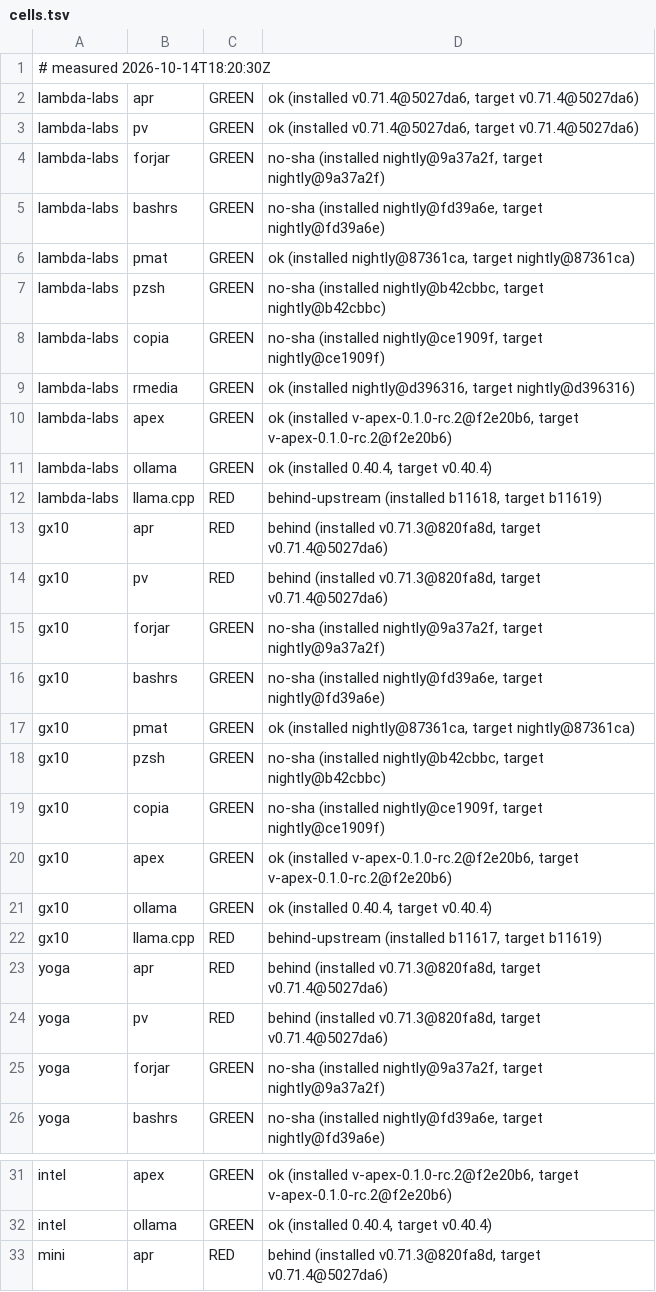
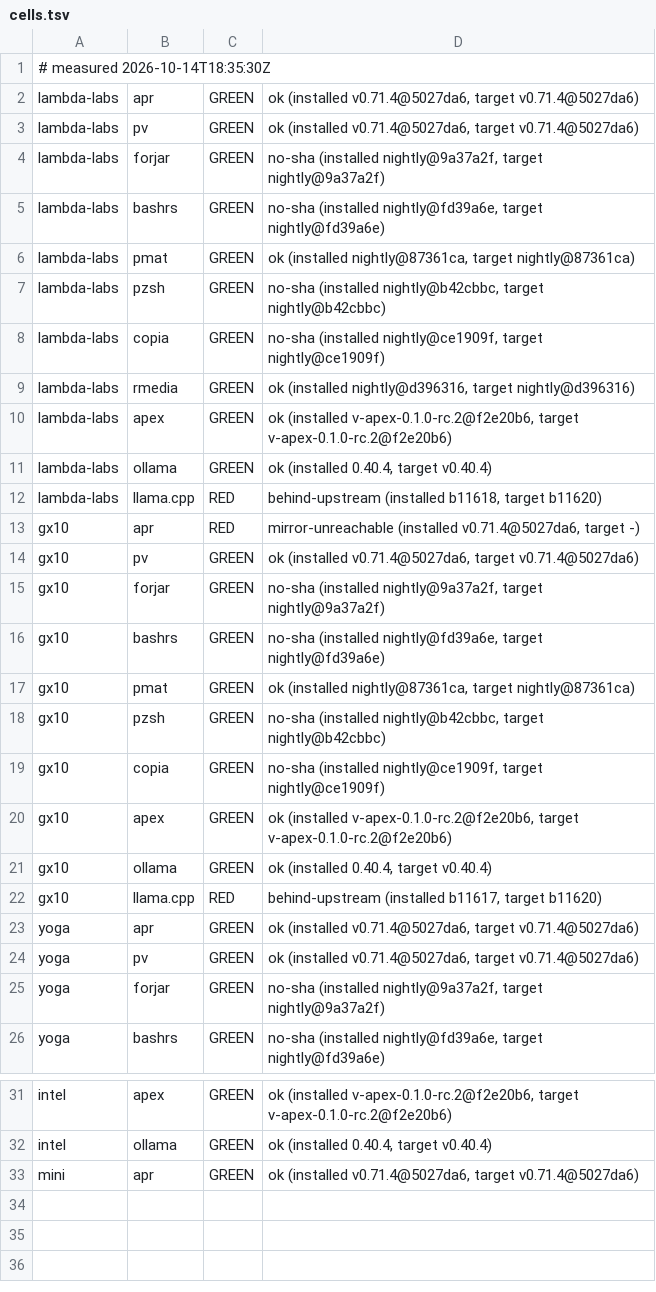
Before and after one commit to Zahgon/aprender, a TSV file: fleet/cells.tsv, drawn as a sheet; only a part is shown, gaps mark what is left out.

Commit message:
fleet cells 2026-10-14T18:35:30Z (fleet-drift)

```diff
--- a/fleet/cells.tsv
+++ b/fleet/cells.tsv
@@ -1,2 +1,2 @@
-# measured 2026-10-14T18:20:30Z
+# measured 2026-10-14T18:35:30Z
 lambda-labs	apr	GREEN	ok (installed v0.71.4@5027da6, target v0.71.4@5027da6)
@@ -11,5 +11,5 @@ lambda-labs	apex	GREEN	ok (installed v-apex-0.1.0-rc.2@f2e20b6, target v-apex-0.
 lambda-labs	ollama	GREEN	ok (installed 0.40.4, target v0.40.4)
-lambda-labs	llama.cpp	RED	behind-upstream (installed b11618, target b11619)
-gx10	apr	RED	behind (installed v0.71.3@820fa8d, target v0.71.4@5027da6)
-gx10	pv	RED	behind (installed v0.71.3@820fa8d, target v0.71.4@5027da6)
+lambda-labs	llama.cpp	RED	behind-upstream (installed b11618, target b11620)
+gx10	apr	RED	mirror-unreachable (installed v0.71.4@5027da6, target -)
+gx10	pv	GREEN	ok (installed v0.71.4@5027da6, target v0.71.4@5027da6)
 gx10	forjar	GREEN	no-sha (installed nightly@9a37a2f, target nightly@9a37a2f)
@@ -21,5 +21,5 @@ gx10	apex	GREEN	ok (installed v-apex-0.1.0-rc.2@f2e20b6, target v-apex-0.1.0-rc.
 gx10	ollama	GREEN	ok (installed 0.40.4, target v0.40.4)
-gx10	llama.cpp	RED	behind-upstream (installed b11617, target b11619)
-yoga	apr	RED	behind (installed v0.71.3@820fa8d, target v0.71.4@5027da6)
-yoga	pv	RED	behind (installed v0.71.3@820fa8d, target v0.71.4@5027da6)
+gx10	llama.cpp	RED	behind-upstream (installed b11617, target b11620)
+yoga	apr	GREEN	ok (installed v0.71.4@5027da6, target v0.71.4@5027da6)
+yoga	pv	GREEN	ok (installed v0.71.4@5027da6, target v0.71.4@5027da6)
 yoga	forjar	GREEN	no-sha (installed nightly@9a37a2f, target nightly@9a37a2f)
@@ -32,2 +32,2 @@ intel	apex	GREEN	ok (installed v-apex-0.1.0-rc.2@f2e20b6, target v-apex-0.1.0-rc
 intel	ollama	GREEN	ok (installed 0.40.4, target v0.40.4)
-mini	apr	RED	behind (installed v0.71.3@820fa8d, target v0.71.4@5027da6)
+mini	apr	GREEN	ok (installed v0.71.4@5027da6, target v0.71.4@5027da6)
```
